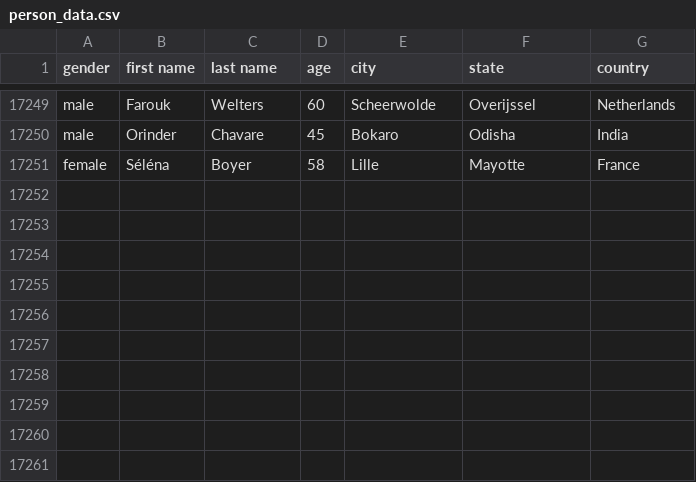
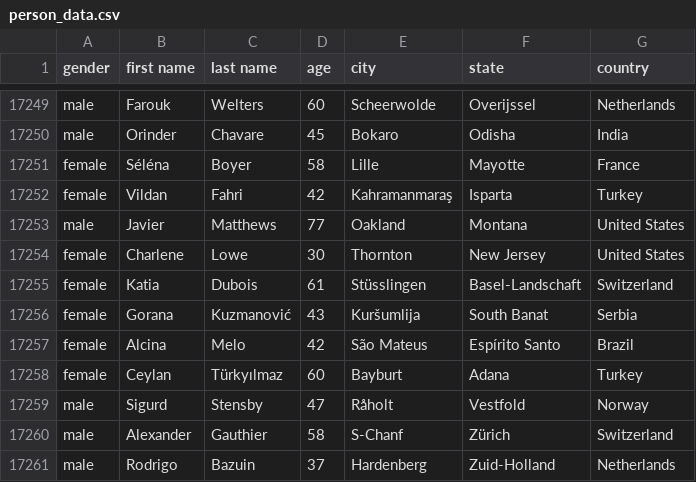
Before and after one commit to AhmadMHanif7/GitHub-Actions-Test, a CSV file: data/person_data.csv, drawn as a sheet; only a part is shown, gaps mark what is left out; the diff names each change by its address in the sheet, - before the commit and + after, or states it on an @@ line.

```diff
--- a/data/person_data.csv
+++ b/data/person_data.csv
+row 17252: female | Vildan | Fahri | 42 | Kahramanmaraş | Isparta | Turkey
+row 17253: male | Javier | Matthews | 77 | Oakland | Montana | United States
+row 17254: female | Charlene | Lowe | 30 | Thornton | New Jersey | United States
+row 17255: female | Katia | Dubois | 61 | Stüsslingen | Basel-Landschaft | Switzerland
+row 17256: female | Gorana | Kuzmanović | 43 | Kuršumlija | South Banat | Serbia
+row 17257: female | Alcina | Melo | 42 | São Mateus | Espírito Santo | Brazil
+row 17258: female | Ceylan | Türkyılmaz | 60 | Bayburt | Adana | Turkey
+row 17259: male | Sigurd | Stensby | 47 | Råholt | Vestfold | Norway
+row 17260: male | Alexander | Gauthier | 58 | S-Chanf | Zürich | Switzerland
+row 17261: male | Rodrigo | Bazuin | 37 | Hardenberg | Zuid-Holland | Netherlands
```
